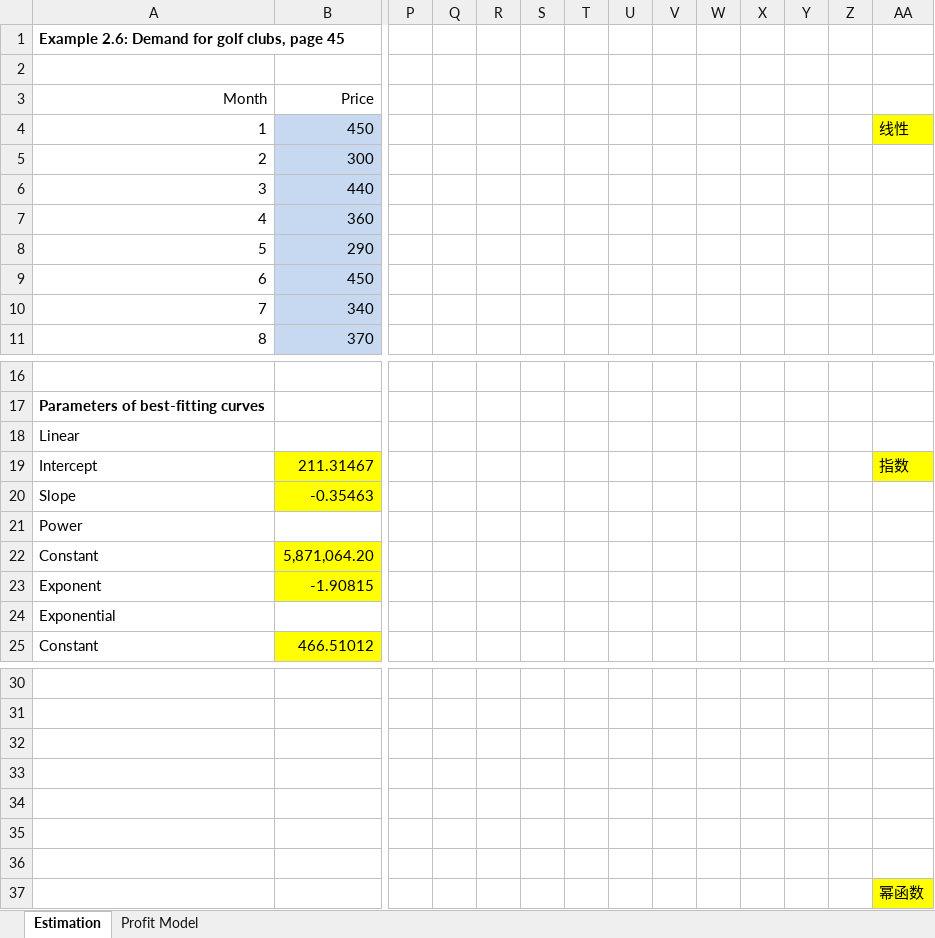
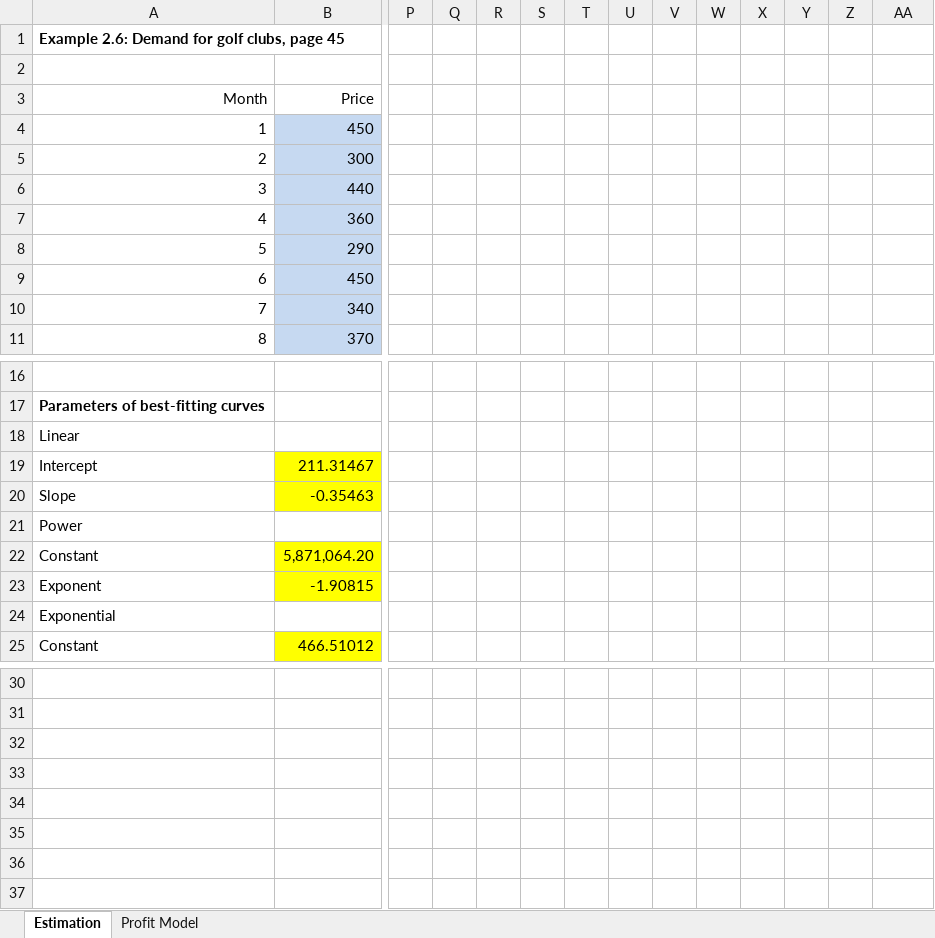
Before and after one commit to yunq0727/Data-Models-and-Decisions, an Excel workbook: 05-Golf Club Demand-Finished.xlsx, sheet Estimation, drawn as a sheet; only a part is shown, gaps mark what is left out; values as stored, in another font and other column widths than the file's, no borders; charts and pictures not drawn; rows hold the shown columns only; the diff names each change by its address in the sheet, - before the commit and + after, or states it on an @@ line.

Commit message:
Add files via upload

```diff
--- a/05-Golf Club Demand-Finished.xlsx (sheet Estimation)
+++ b/05-Golf Club Demand-Finished.xlsx (sheet Estimation)
-AA4: 线性
+AA4: (empty)
-AA4 fill: #FFFF00
+AA4 fill: none
-AA19: 指数
+AA19: (empty)
-AA19 fill: #FFFF00
+AA19 fill: none
-row 33: (empty)
-row 34: (empty)
-row 35: (empty)
-row 36: (empty)
-row 37:  |  |  |  |  |  |  |  |  |  |  |  |  | 幂函数
```
Also changed, not shown: charts or pictures.
